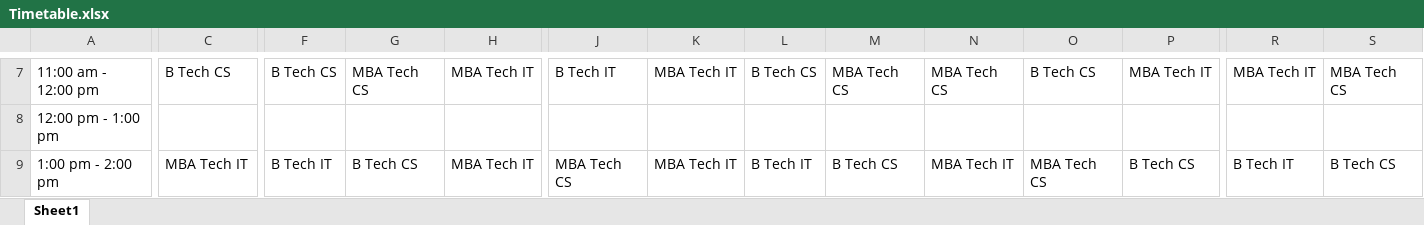
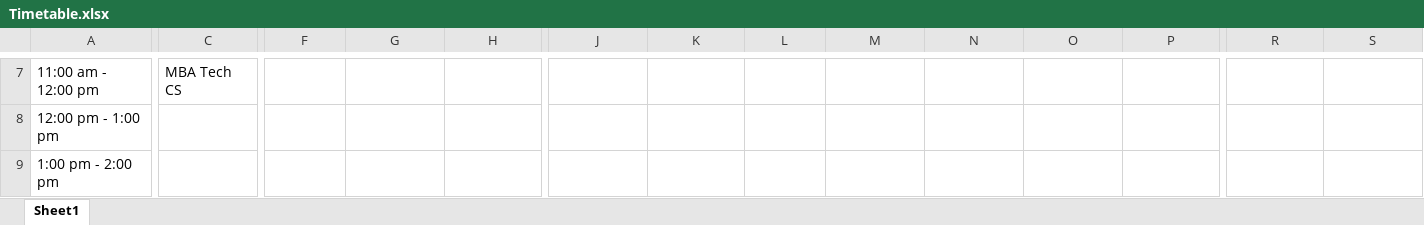
Before and after one commit to yashgoyal2802/TimeTable-Generation, an Excel workbook: Timetable.xlsx, sheet Sheet1, drawn as a sheet; only a part is shown, gaps mark what is left out; values as stored, in another font and other column widths than the file's, no borders; the diff covers the shown part only; the diff names each change by its address in the sheet, - before the commit and + after, or states it on an @@ line.

```diff
--- a/Timetable.xlsx (sheet Sheet1)
+++ b/Timetable.xlsx (sheet Sheet1)
-C7: B Tech CS
+C7: MBA Tech CS
-F7: B Tech CS
+F7: (empty)
-G7: MBA Tech CS
+G7: (empty)
-H7: MBA Tech IT
+H7: (empty)
-J7: B Tech IT
+J7: (empty)
-K7: MBA Tech IT
+K7: (empty)
-L7: B Tech CS
+L7: (empty)
-M7: MBA Tech CS
+M7: (empty)
-N7: MBA Tech CS
+N7: (empty)
-O7: B Tech CS
+O7: (empty)
-P7: MBA Tech IT
+P7: (empty)
-R7: MBA Tech IT
+R7: (empty)
-S7: MBA Tech CS
+S7: (empty)
-C9: MBA Tech IT
+C9: (empty)
-F9: B Tech IT
+F9: (empty)
-G9: B Tech CS
+G9: (empty)
-H9: MBA Tech IT
+H9: (empty)
-J9: MBA Tech CS
+J9: (empty)
-K9: MBA Tech IT
+K9: (empty)
-L9: B Tech IT
+L9: (empty)
-M9: B Tech CS
+M9: (empty)
-N9: MBA Tech IT
+N9: (empty)
-O9: MBA Tech CS
+O9: (empty)
-P9: B Tech CS
+P9: (empty)
-R9: B Tech IT
+R9: (empty)
-S9: B Tech CS
+S9: (empty)
```
Also changed, not shown: 69 edited cells elsewhere in this sheet.
